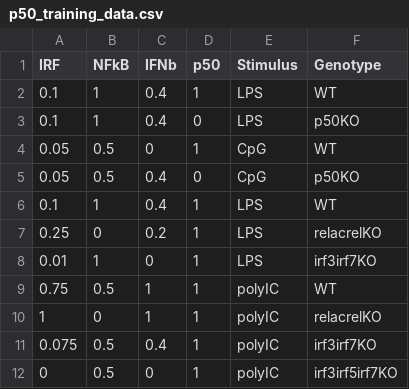
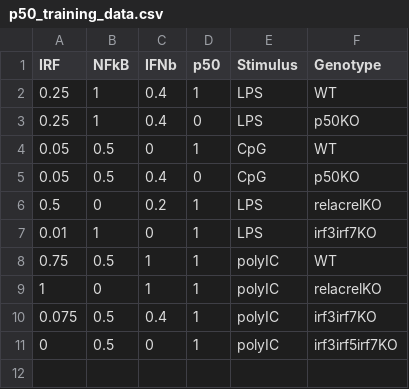
Before and after one commit to signalingsystemslab/IFNb_Gene_Regulatory_Logic, a CSV file: src/data/p50_training_data.csv, drawn as a sheet.

Commit message:
Removed duplicate value

```diff
--- a/src/data/p50_training_data.csv
+++ b/src/data/p50_training_data.csv
@@ -1,8 +1,7 @@
 IRF,NFkB,IFNb,p50,Stimulus,Genotype
-0.1,1,0.4,1,LPS,WT
-0.1,1,0.4,0,LPS,p50KO
+0.25,1,0.4,1,LPS,WT
+0.25,1,0.4,0,LPS,p50KO
 0.05,0.5,0,1,CpG,WT
 0.05,0.5,0.4,0,CpG,p50KO
-0.1,1,0.4,1,LPS,WT
-0.25,0,0.2,1,LPS,relacrelKO
+0.5,0,0.2,1,LPS,relacrelKO
 0.01,1,0,1,LPS,irf3irf7KO
```
